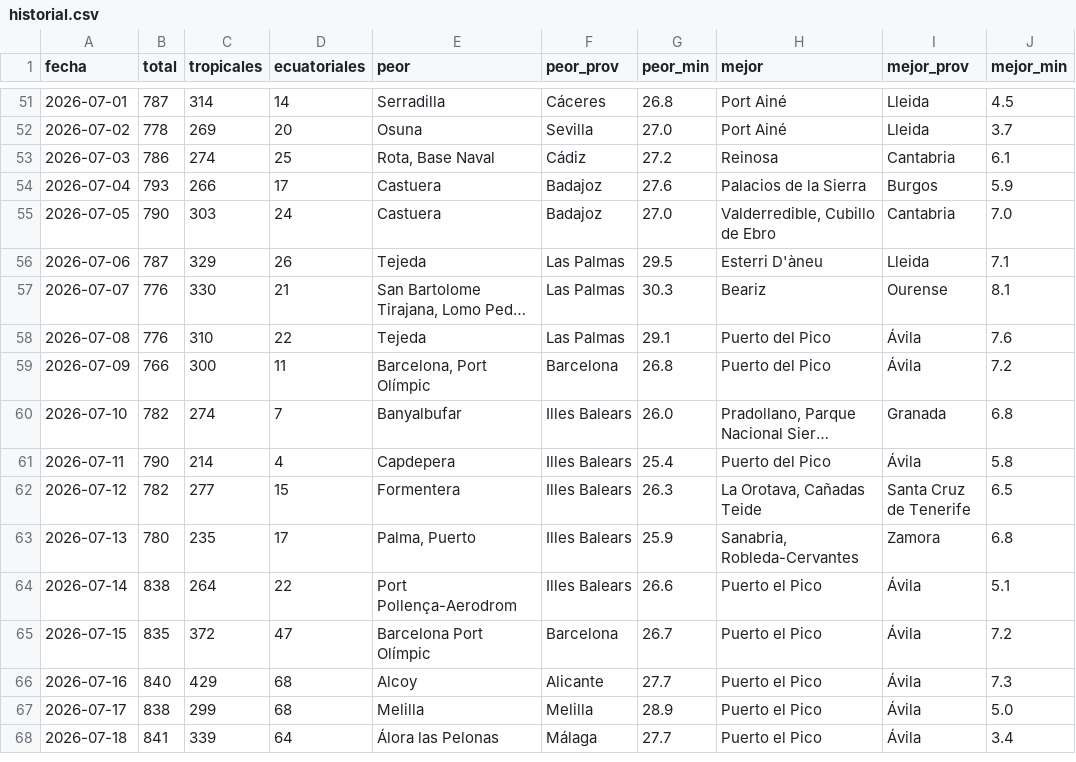
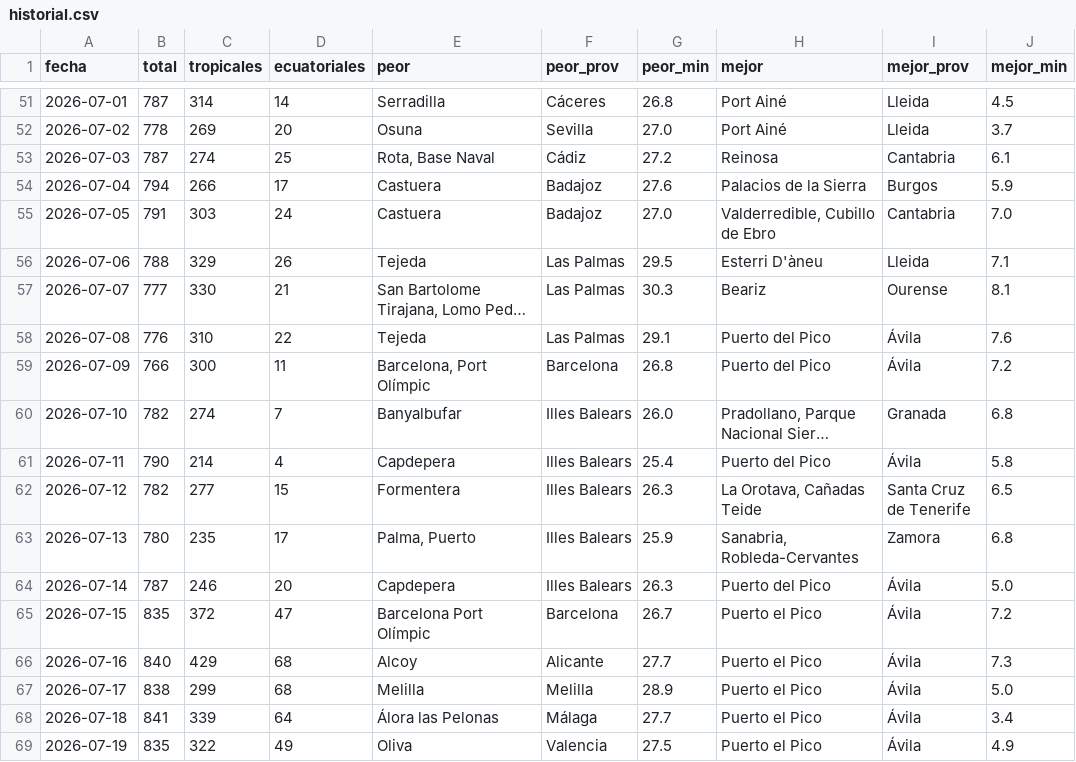
Before and after one commit to prestigyo/refugio-climatico, a CSV file: docs/parte/historial.csv, drawn as a sheet; only a part is shown, gaps mark what is left out; long unchanged cells end in …; the diff names each change by its address in the sheet, - before the commit and + after, or states it on an @@ line.

```diff
--- a/docs/parte/historial.csv
+++ b/docs/parte/historial.csv
-B53 (total): 786
+B53 (total): 787
-B54 (total): 793
+B54 (total): 794
-B55 (total): 790
+B55 (total): 791
-B56 (total): 787
+B56 (total): 788
-B57 (total): 776
+B57 (total): 777
-B64 (total): 838
+B64 (total): 787
-C64 (tropicales): 264
+C64 (tropicales): 246
-D64 (ecuatoriales): 22
+D64 (ecuatoriales): 20
-E64 (peor): Port Pollença-Aerodrom
+E64 (peor): Capdepera
-G64 (peor_min): 26.6
+G64 (peor_min): 26.3
-H64 (mejor): Puerto el Pico
+H64 (mejor): Puerto del Pico
-J64 (mejor_min): 5.1
+J64 (mejor_min): 5.0
+row 69: 2026-07-19 | 835 | 322 | 49 | Oliva | Valencia | 27.5 | Puerto el Pico | Ávila | 4.9
```
Also changed, not shown: 4 other files.
